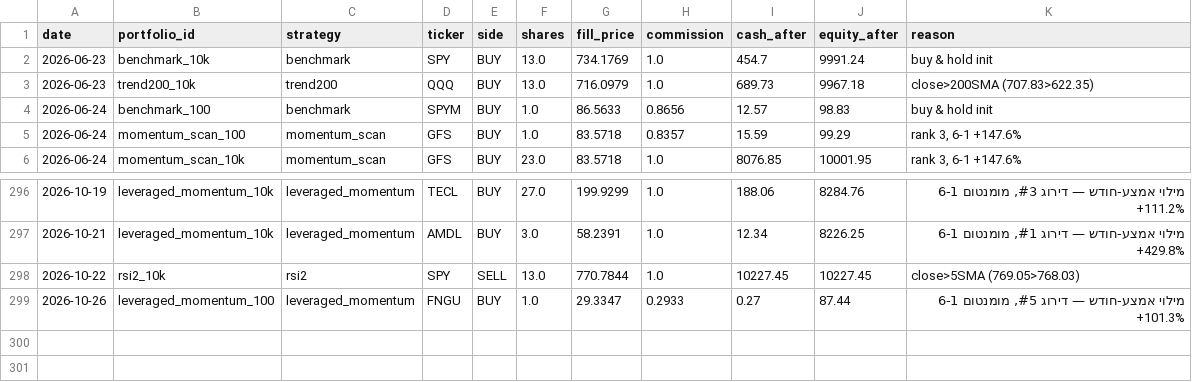
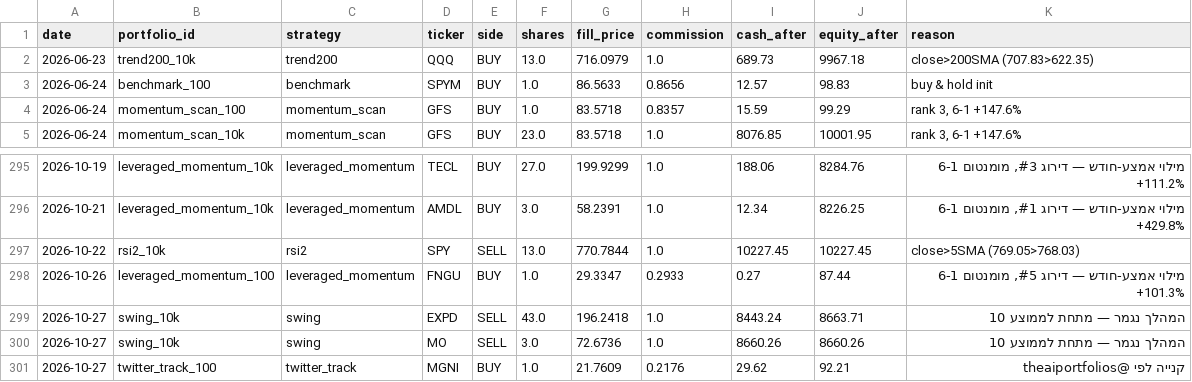
Before and after one commit to funzi7/agent-memory, a CSV file: paper-trader/trades.csv, drawn as a sheet; only a part is shown, gaps mark what is left out.

Commit message:
paper-trader state: 2026-10-28

```diff
--- a/paper-trader/trades.csv
+++ b/paper-trader/trades.csv
@@ -1,3 +1,2 @@
 date,portfolio_id,strategy,ticker,side,shares,fill_price,commission,cash_after,equity_after,reason
-2026-06-23,benchmark_10k,benchmark,SPY,BUY,13.0,734.1769,1.0,454.7,9991.24,buy & hold init
 2026-06-23,trend200_10k,trend200,QQQ,BUY,13.0,716.0979,1.0,689.73,9967.18,close>200SMA (707.83>622.35)
@@ -299 +298,4 @@ date,portfolio_id,strategy,ticker,side,shares,fill_price,commission,cash_after,e
 2026-10-26,leveraged_momentum_100,leveraged_momentum,FNGU,BUY,1.0,29.3347,0.2933,0.27,87.44,"מילוי אמצע-חודש — דירוג #5, מומנטום 6-1 +101.3%"
+2026-10-27,swing_10k,swing,EXPD,SELL,43.0,196.2418,1.0,8443.24,8663.71,המהלך נגמר — מתחת לממוצע 10
+2026-10-27,swing_10k,swing,MO,SELL,3.0,72.6736,1.0,8660.26,8660.26,המהלך נגמר — מתחת לממוצע 10
+2026-10-27,twitter_track_100,twitter_track,MGNI,BUY,1.0,21.7609,0.2176,29.62,92.21,קנייה לפי @theaiportfolios
```
